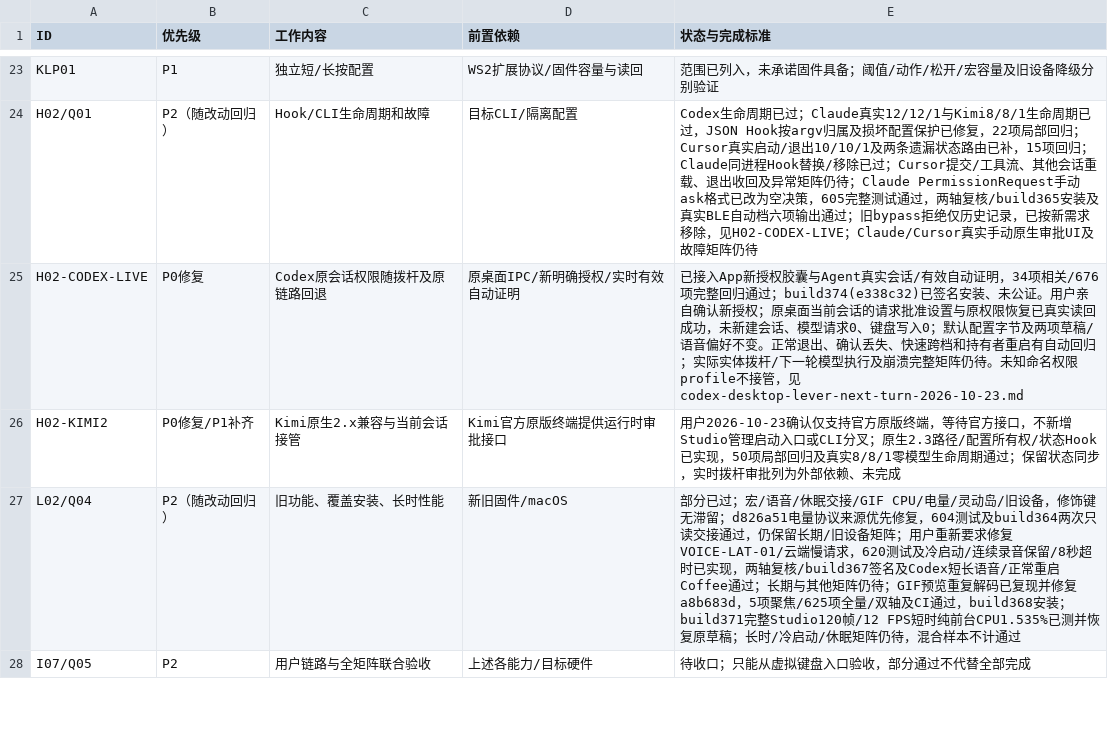
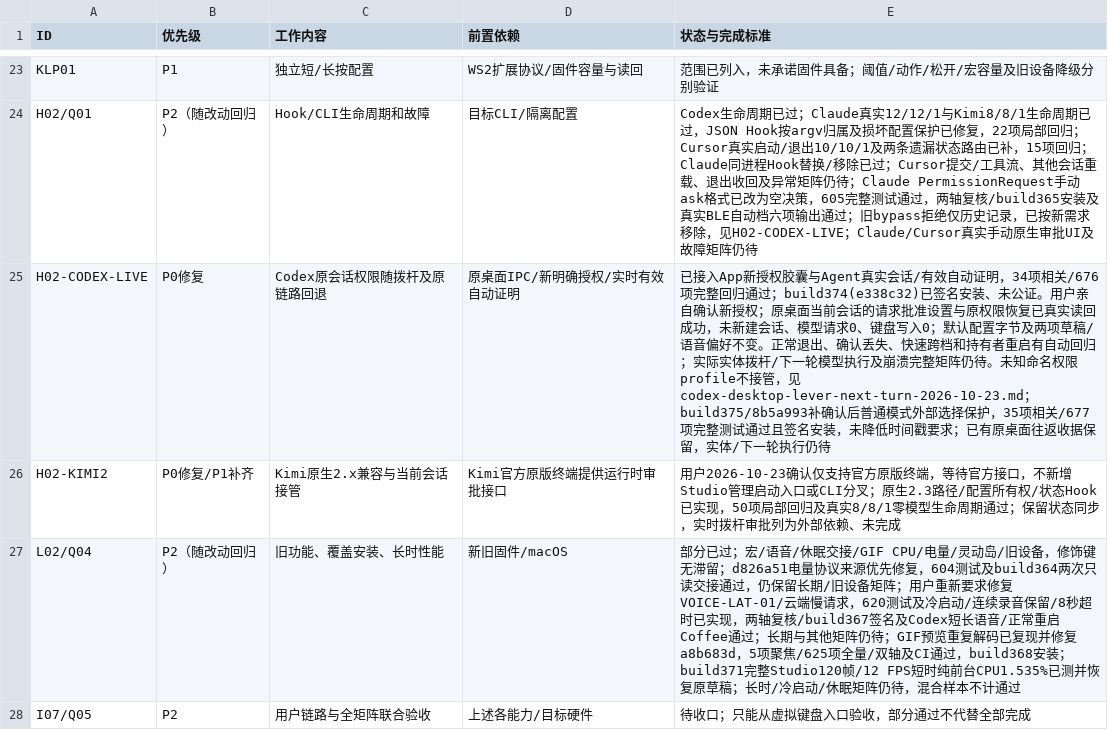
Before and after one commit to AhakeyAI/desktop, a CSV file: docs/ahastudio/mac-adaptation-master-wbs-2026-10-22.csv, drawn as a sheet; only a part is shown, gaps mark what is left out.

Commit message:
docs(validation): record signed build375 and native choice preservation

```diff
--- a/docs/ahastudio/mac-adaptation-master-wbs-2026-10-22.csv
+++ b/docs/ahastudio/mac-adaptation-master-wbs-2026-10-22.csv
@@ -24,3 +24,3 @@ KLP01,P1,独立短/长按配置,WS2扩展协议/固件容量与读回,范围已
 H02/Q01,P2（随改动回归）,Hook/CLI生命周期和故障,目标CLI/隔离配置,Codex生命周期已过；Claude真实12/12/1与Kimi8/8/1生命周期已过，JSON Hook按argv归属及损坏配置保护已修复，22项局部回归；Cursor真实启动/退出10/10/1及两条遗漏状态路由已补，15项回归；Claude同进程Hook替换/移除已过；Cursor提交/工具流、其他会话重载、退出收回及异常矩阵仍待；Claude PermissionRequest手动ask格式已改为空决策，605完整测试通过，两轴复核/build365安装及真实BLE自动档六项输出通过；旧bypass拒绝仅历史记录，已按新需求移除，见H02-CODEX-LIVE；Claude/Cursor真实手动原生审批UI及故障矩阵仍待
-H02-CODEX-LIVE,P0修复,Codex原会话权限随拨杆及原链路回退,原桌面IPC/新明确授权/实时有效自动证明,已接入App新授权胶囊与Agent真实会话/有效自动证明，34项相关/676项完整回归通过；build374(e338c32)已签名安装、未公证。用户亲自确认新授权；原桌面当前会话的请求批准设置与原权限恢复已真实读回成功，未新建会话、模型请求0、键盘写入0；默认配置字节及两项草稿/语音偏好不变。正常退出、确认丢失、快速跨档和持有者重启有自动回归；实际实体拨杆/下一轮模型执行及崩溃完整矩阵仍待。未知命名权限profile不接管，见codex-desktop-lever-next-turn-2026-10-23.md
+H02-CODEX-LIVE,P0修复,Codex原会话权限随拨杆及原链路回退,原桌面IPC/新明确授权/实时有效自动证明,已接入App新授权胶囊与Agent真实会话/有效自动证明，34项相关/676项完整回归通过；build374(e338c32)已签名安装、未公证。用户亲自确认新授权；原桌面当前会话的请求批准设置与原权限恢复已真实读回成功，未新建会话、模型请求0、键盘写入0；默认配置字节及两项草稿/语音偏好不变。正常退出、确认丢失、快速跨档和持有者重启有自动回归；实际实体拨杆/下一轮模型执行及崩溃完整矩阵仍待。未知命名权限profile不接管，见codex-desktop-lever-next-turn-2026-10-23.md；build375/8b5a993补确认后普通模式外部选择保护，35项相关/677项完整测试通过且签名安装，未降低时间戳要求；已有原桌面往返收据保留，实体/下一轮执行仍待
 H02-KIMI2,P0修复/P1补齐,Kimi原生2.x兼容与当前会话接管,Kimi官方原版终端提供运行时审批接口,用户2026-10-23确认仅支持官方原版终端，等待官方接口，不新增Studio管理启动入口或CLI分叉；原生2.3路径/配置所有权/状态Hook已实现，50项局部回归及真实8/8/1零模型生命周期通过；保留状态同步，实时拨杆审批列为外部依赖、未完成
```
Also changed, not shown: 4 other files.
